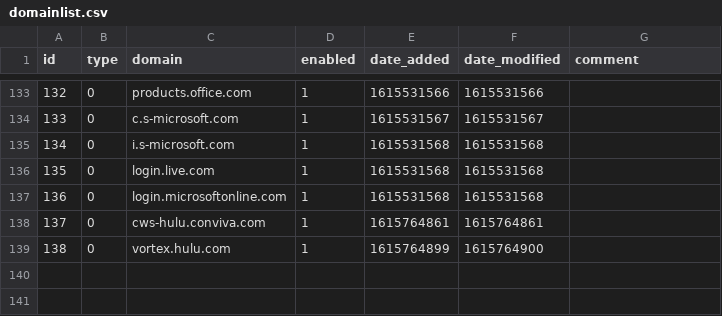
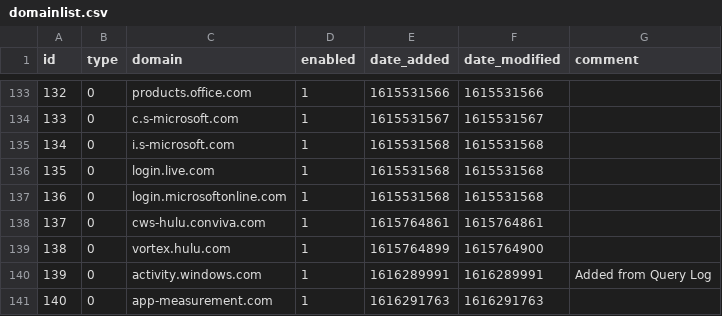
Before and after one commit to bookish1303/my-pihole-lists, a CSV file: domainlist.csv, drawn as a sheet; only a part is shown, gaps mark what is left out; the diff names each change by its address in the sheet, - before the commit and + after, or states it on an @@ line.

```diff
--- a/domainlist.csv
+++ b/domainlist.csv
+row 140: 139 | 0 | activity.windows.com | 1 | 1616289991 | 1616289991 | Added from Query Log
+row 141: 140 | 0 | app-measurement.com | 1 | 1616291763 | 1616291763
```
Also changed, not shown: adlist.csv.
